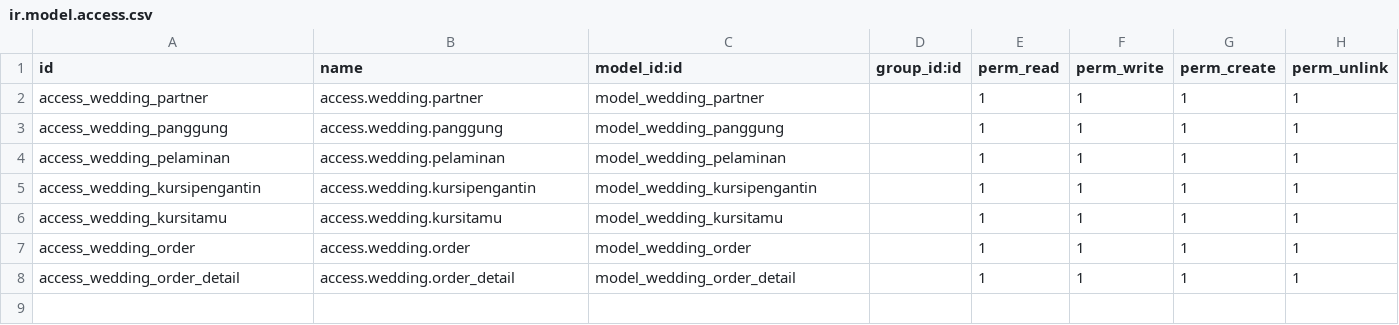
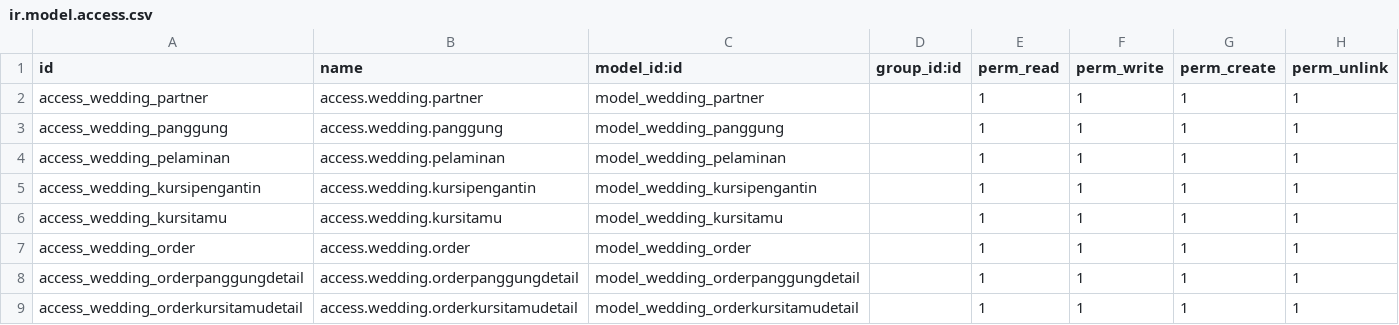
Before and after one commit to ikhlasrama16/oddo-wedding-organizer, a CSV file: security/ir.model.access.csv, drawn as a sheet.

Commit message:
oddo wedding organizer 8 mar

```diff
--- a/security/ir.model.access.csv
+++ b/security/ir.model.access.csv
@@ -7,2 +7,3 @@ access_wedding_kursitamu,access.wedding.kursitamu,model_wedding_kursitamu,,1,1,1
 access_wedding_order,access.wedding.order,model_wedding_order,,1,1,1,1
-access_wedding_order_detail,access.wedding.order_detail,model_wedding_order_detail,,1,1,1,1
+access_wedding_orderpanggungdetail,access.wedding.orderpanggungdetail,model_wedding_orderpanggungdetail,,1,1,1,1
+access_wedding_orderkursitamudetail,access.wedding.orderkursitamudetail,model_wedding_orderkursitamudetail,,1,1,1,1
```
Also changed, not shown: 4 other files.
